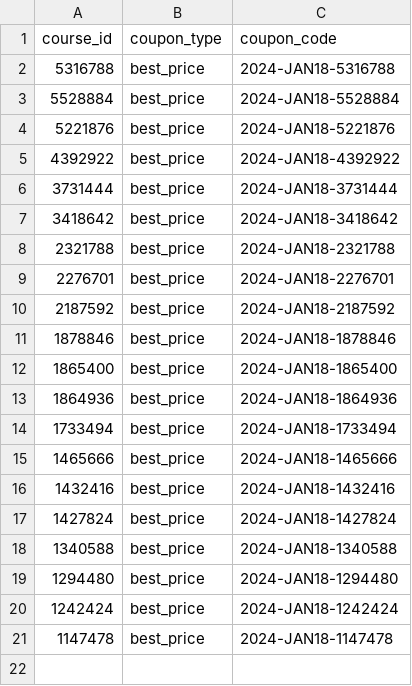
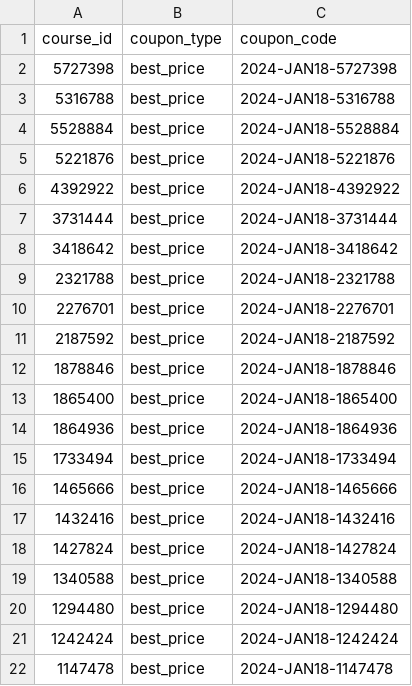
Before and after one commit to udemy-course/.github, a CSV file: data/2024_Jan18.csv, drawn as a sheet; the diff names each change by its address in the sheet, - before the commit and + after, or states it on an @@ line.

```diff
--- a/data/2024_Jan18.csv
+++ b/data/2024_Jan18.csv
+row 2: 5727398 | best_price | 2024-JAN18-5727398
```
Also changed, not shown: 2 other files.
